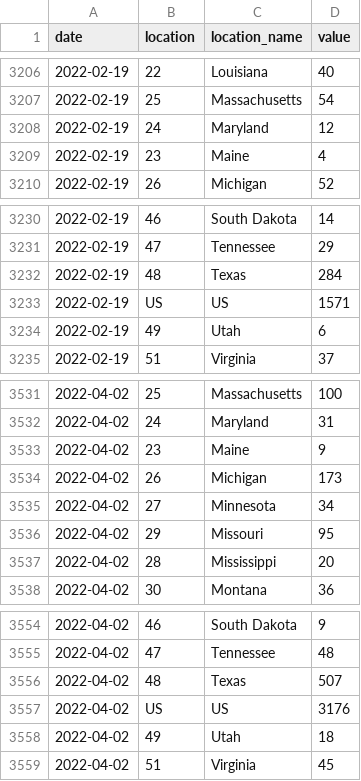
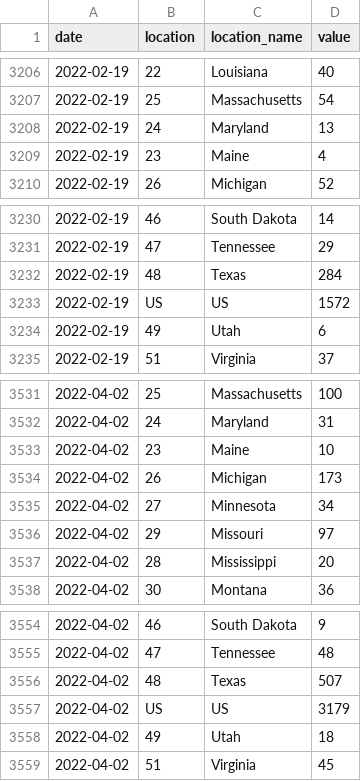
Before and after one commit to wenxuanye/FluHospPlot, a CSV file: 2022-04-11/2022-04-11__fluhospdata_long.csv, drawn as a sheet; only a part is shown, gaps mark what is left out.

Commit message:
Flu Hosp data generated on  2022-04-11

```diff
--- a/2022-04-11/2022-04-11__fluhospdata_long.csv
+++ b/2022-04-11/2022-04-11__fluhospdata_long.csv
@@ -3207,3 +3207,3 @@ date,location,location_name,value
 2022-02-19,25,Massachusetts,54
-2022-02-19,24,Maryland,12
+2022-02-19,24,Maryland,13
 2022-02-19,23,Maine,4
@@ -3232,3 +3232,3 @@ date,location,location_name,value
 2022-02-19,48,Texas,284
-2022-02-19,US,US,1571
+2022-02-19,US,US,1572
 2022-02-19,49,Utah,6
@@ -3532,6 +3532,6 @@ date,location,location_name,value
 2022-04-02,24,Maryland,31
-2022-04-02,23,Maine,9
+2022-04-02,23,Maine,10
 2022-04-02,26,Michigan,173
 2022-04-02,27,Minnesota,34
-2022-04-02,29,Missouri,95
+2022-04-02,29,Missouri,97
 2022-04-02,28,Mississippi,20
@@ -3556,3 +3556,3 @@ date,location,location_name,value
 2022-04-02,48,Texas,507
-2022-04-02,US,US,3176
+2022-04-02,US,US,3179
 2022-04-02,49,Utah,18
```
Also changed, not shown: 2022-04-11/2022-04-11__fluhospdata_wide.csv, fluHospData__long.csv, 5 other files.
